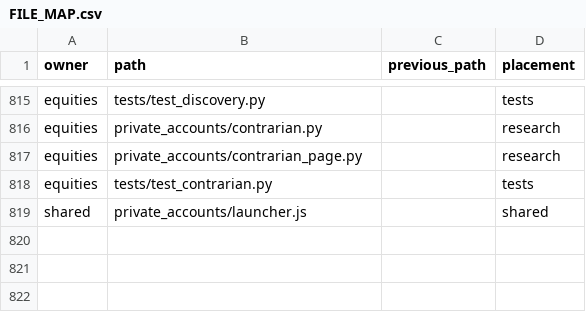
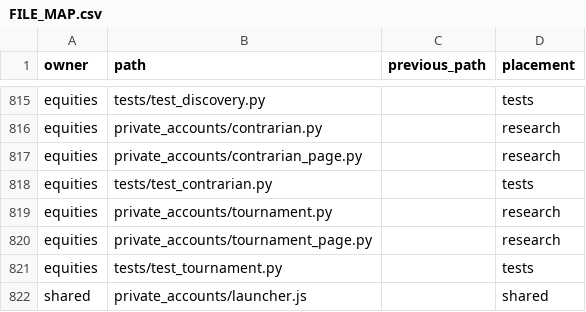
Before and after one commit to sj31134/whale-arbitrage, a CSV file: agents/FILE_MAP.csv, drawn as a sheet; only a part is shown, gaps mark what is left out.

Commit message:
feat(tournament): add 3-league knockout arena and champion banner (/tournament)

```diff
--- a/agents/FILE_MAP.csv
+++ b/agents/FILE_MAP.csv
@@ -818,2 +818,5 @@ equities,private_accounts/contrarian_page.py,,research
 equities,tests/test_contrarian.py,,tests
+equities,private_accounts/tournament.py,,research
+equities,private_accounts/tournament_page.py,,research
+equities,tests/test_tournament.py,,tests
 shared,private_accounts/launcher.js,,shared
```
Also changed, not shown: 7 other files.
